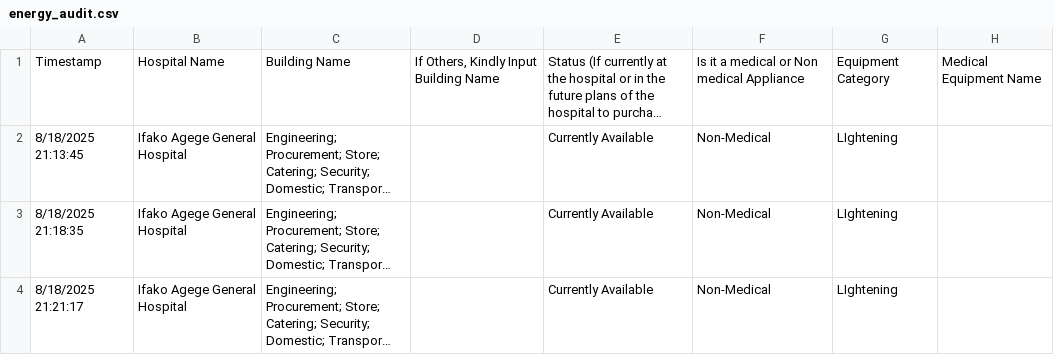
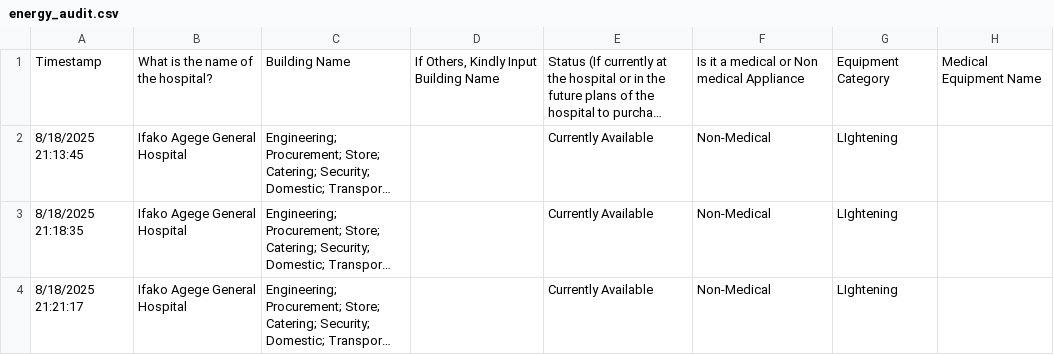
Before and after one commit to vistaaquadri/32H-ENERGY-AUDIT, a CSV file: data/energy_audit.csv, drawn as a sheet; only a part is shown; long unchanged cells end in …; the diff names each change by its address in the sheet, - before the commit and + after, or states it on an @@ line.

```diff
--- a/data/energy_audit.csv
+++ b/data/energy_audit.csv
-B1: Hospital Name
+B1: What is the name of the hospital?
```
Also changed, not shown: progress_monitoring/data/energy_audit.csv, 5 other files.
